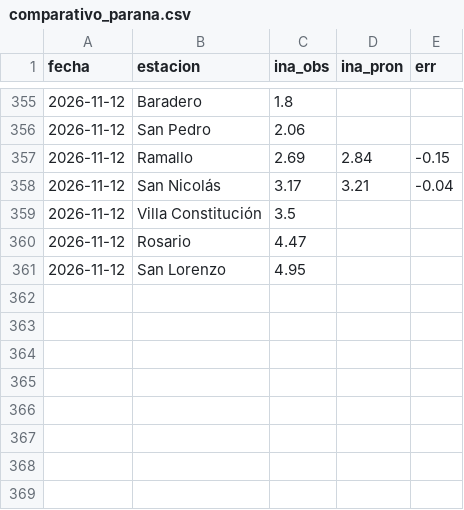
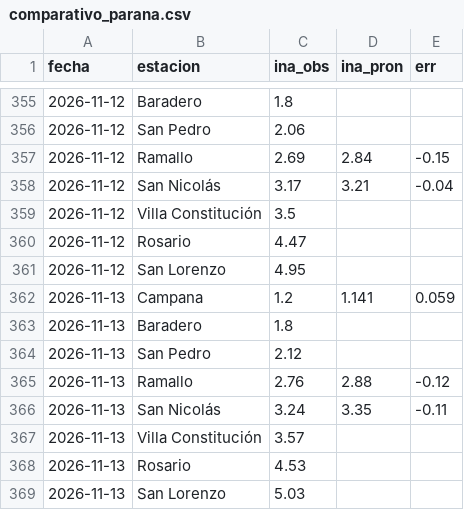
Before and after one commit to ytodojunto/COMPARATIVO_calado, a CSV file: data/comparativo_parana.csv, drawn as a sheet; only a part is shown, gaps mark what is left out; the diff names each change by its address in the sheet, - before the commit and + after, or states it on an @@ line.

```diff
--- a/data/comparativo_parana.csv
+++ b/data/comparativo_parana.csv
+row 362: 2026-11-13 | Campana | 1.2 | 1.141 | 0.059
+row 363: 2026-11-13 | Baradero | 1.8
+row 364: 2026-11-13 | San Pedro | 2.12
+row 365: 2026-11-13 | Ramallo | 2.76 | 2.88 | -0.12
+row 366: 2026-11-13 | San Nicolás | 3.24 | 3.35 | -0.11
+row 367: 2026-11-13 | Villa Constitución | 3.57
+row 368: 2026-11-13 | Rosario | 4.53
+row 369: 2026-11-13 | San Lorenzo | 5.03
```
Also changed, not shown: data/comparativo_mareas.csv, 5 other files.
